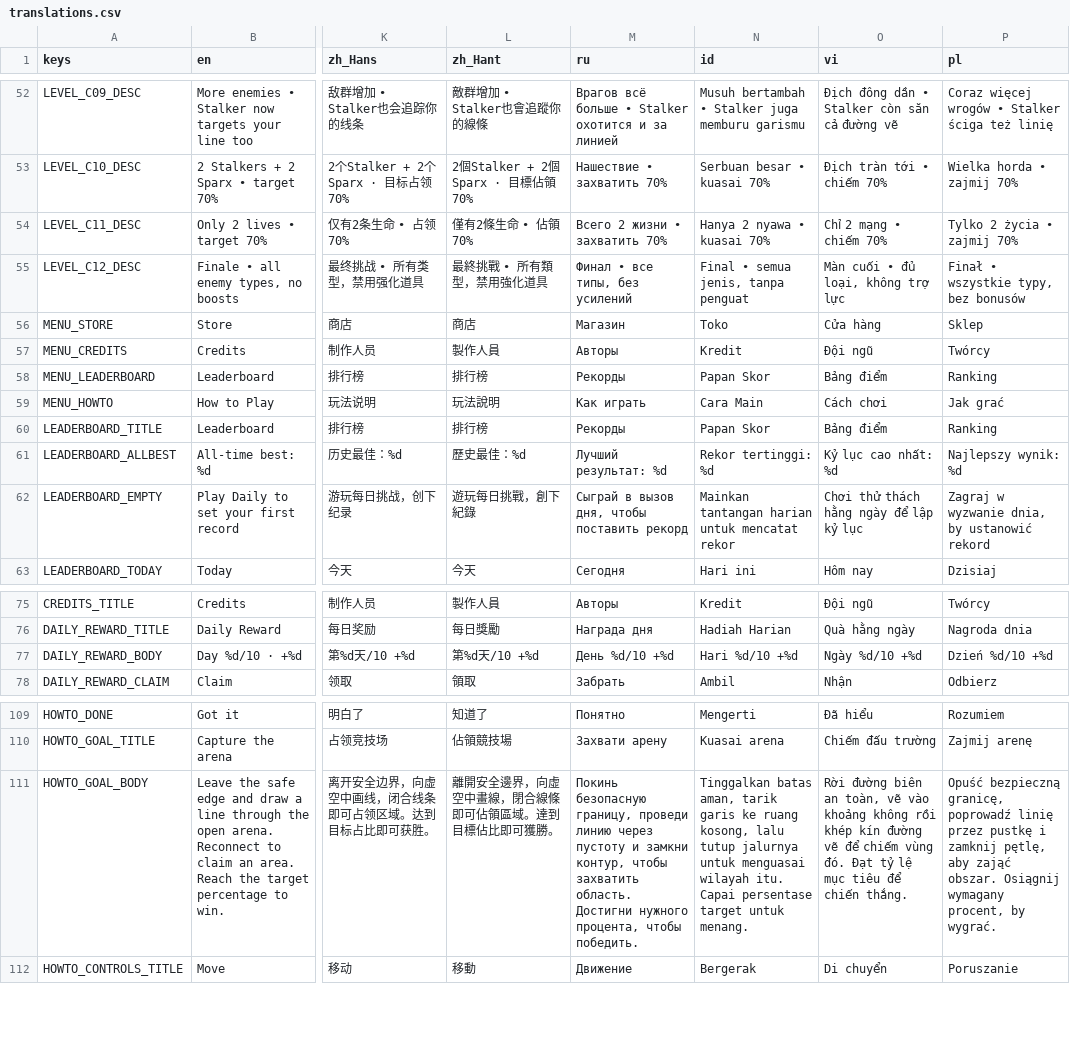
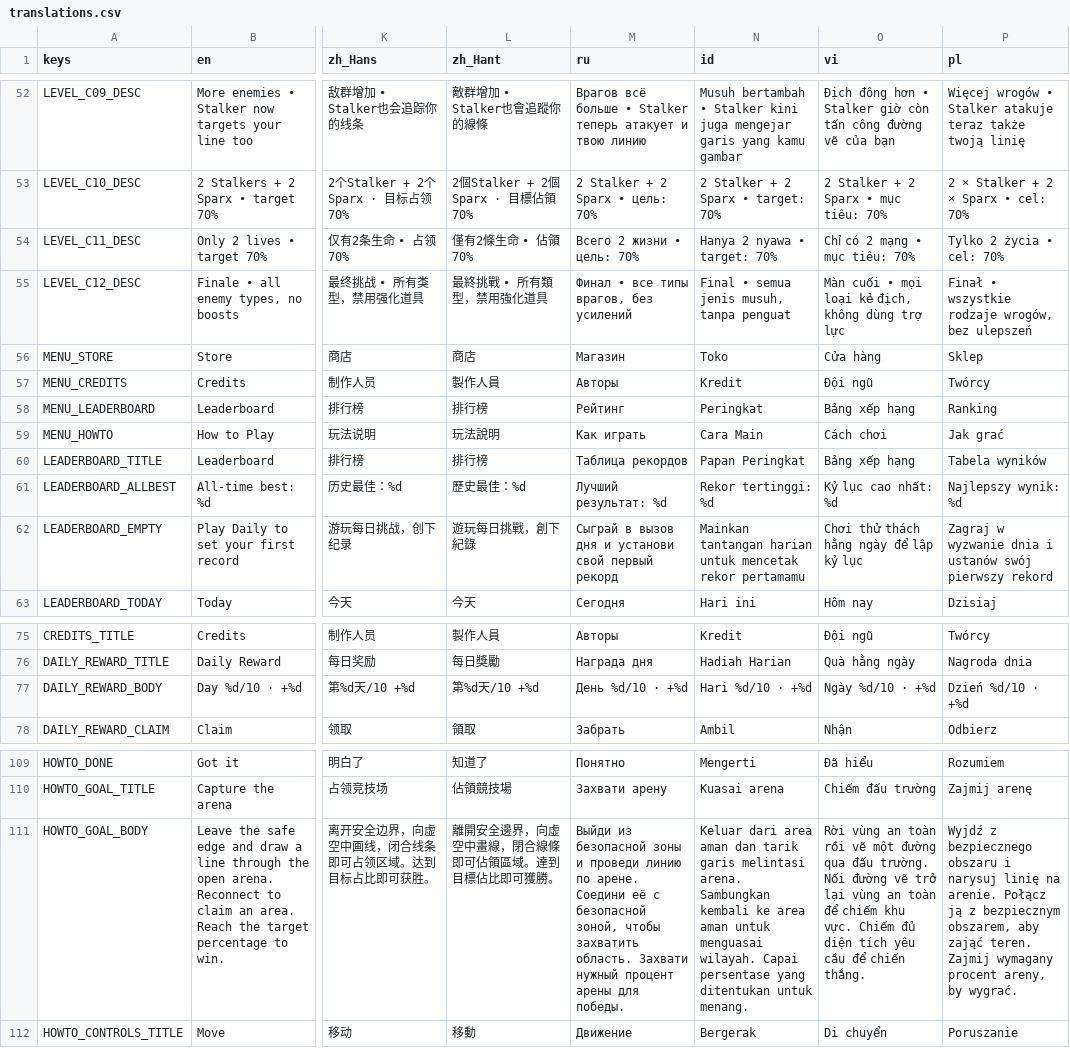
Before and after one commit to tugrahek/nospace_arena, a CSV file: locale/translations.csv, drawn as a sheet; only a part is shown, gaps mark what is left out; the diff covers the shown part only; the diff names each change by its address in the sheet, - before the commit and + after, or states it on an @@ line.

```diff
--- a/locale/translations.csv
+++ b/locale/translations.csv
-M52 (ru): …• Stalker охотится и за линией
+M52 (ru): …• Stalker теперь атакует и твою линию
-N52 (id): …• Stalker juga memburu garismu
+N52 (id): …• Stalker kini juga mengejar garis yang kamu gambar
-O52 (vi): Địch đông dần • Stalker còn săn cả đường vẽ
+O52 (vi): Địch đông hơn • Stalker giờ còn tấn công đường vẽ của bạn
-P52 (pl): Coraz więcej wrogów • Stalker ściga też linię
+P52 (pl): Więcej wrogów • Stalker atakuje teraz także twoją linię
-M53 (ru): Нашествие • захватить 70%
+M53 (ru): 2 Stalker + 2 Sparx • цель: 70%
-N53 (id): Serbuan besar • kuasai 70%
+N53 (id): 2 Stalker + 2 Sparx • target: 70%
-O53 (vi): Địch tràn tới • chiếm 70%
+O53 (vi): 2 Stalker + 2 Sparx • mục tiêu: 70%
-P53 (pl): Wielka horda • zajmij 70%
+P53 (pl): 2 × Stalker + 2 × Sparx • cel: 70%
-M54 (ru): Всего 2 жизни • захватить 70%
+M54 (ru): Всего 2 жизни • цель: 70%
-N54 (id): Hanya 2 nyawa • kuasai 70%
+N54 (id): Hanya 2 nyawa • target: 70%
-O54 (vi): Chỉ 2 mạng • chiếm 70%
+O54 (vi): Chỉ có 2 mạng • mục tiêu: 70%
-P54 (pl): Tylko 2 życia • zajmij 70%
+P54 (pl): Tylko 2 życia • cel: 70%
-M55 (ru): Финал • все типы, без усилений
+M55 (ru): Финал • все типы врагов, без усилений
-N55 (id): Final • semua jenis, tanpa penguat
+N55 (id): Final • semua jenis musuh, tanpa penguat
-O55 (vi): Màn cuối • đủ loại, không trợ lực
+O55 (vi): Màn cuối • mọi loại kẻ địch, không dùng trợ lực
-P55 (pl): Finał • wszystkie typy, bez bonusów
+P55 (pl): Finał • wszystkie rodzaje wrogów, bez ulepszeń
-M58 (ru): Рекорды
+M58 (ru): Рейтинг
-N58 (id): Papan Skor
+N58 (id): Peringkat
-O58 (vi): Bảng điểm
+O58 (vi): Bảng xếp hạng
-M60 (ru): Рекорды
+M60 (ru): Таблица рекордов
-N60 (id): Papan Skor
+N60 (id): Papan Peringkat
-O60 (vi): Bảng điểm
+O60 (vi): Bảng xếp hạng
-P60 (pl): Ranking
+P60 (pl): Tabela wyników
-M62 (ru): Сыграй в вызов дня, чтобы поставить рекорд
+M62 (ru): Сыграй в вызов дня и установи свой первый рекорд
-N62 (id): …harian untuk mencatat rekor
+N62 (id): …harian untuk mencetak rekor pertamamu
-P62 (pl): …w wyzwanie dnia, by ustanowić rekord
+P62 (pl): …w wyzwanie dnia i ustanów swój pierwszy rekord
-M77 (ru): День %d/10 +%d
+M77 (ru): День %d/10 · +%d
-N77 (id): Hari %d/10 +%d
+N77 (id): Hari %d/10 · +%d
-O77 (vi): Ngày %d/10 +%d
+O77 (vi): Ngày %d/10 · +%d
-P77 (pl): Dzień %d/10 +%d
+P77 (pl): Dzień %d/10 · +%d
-M111 (ru): Покинь безопасную границу, проведи линию через пустоту и замкни контур, чтобы захватить область. Достигни нужного процента, чтобы победить.
+M111 (ru): Выйди из безопасной зоны и проведи линию по арене. Соедини её с безопасной зоной, чтобы захватить область. Захвати нужный процент арены для победы.
-N111 (id): Tinggalkan batas aman, tarik garis ke ruang kosong, lalu tutup jalurnya untuk menguasai wilayah itu. Capai persentase target untuk menang.
+N111 (id): Keluar dari area aman dan tarik garis melintasi arena. Sambungkan kembali ke area aman untuk menguasai wilayah. Capai persentase yang ditentukan untuk menang.
-O111 (vi): Rời đường biên an toàn, vẽ vào khoảng không rồi khép kín đường vẽ để chiếm vùng đó. Đạt tỷ lệ mục tiêu để chiến…
+O111 (vi): Rời vùng an toàn rồi vẽ một đường qua đấu trường. Nối đường vẽ trở lại vùng an toàn để chiếm khu vực. Chiếm đủ diện tích yêu cầu để chiến…
-P111 (pl): Opuść bezpieczną granicę, poprowadź linię przez pustkę i zamknij pętlę, aby zająć obszar. Osiągnij wymagany procent, by wygrać.
+P111 (pl): Wyjdź z bezpiecznego obszaru i narysuj linię na arenie. Połącz ją z bezpiecznym obszarem, aby zająć teren. Zajmij wymagany procent areny, by wygrać.
```
Also changed, not shown: 155 edited cells elsewhere in this file, 8 other files.
